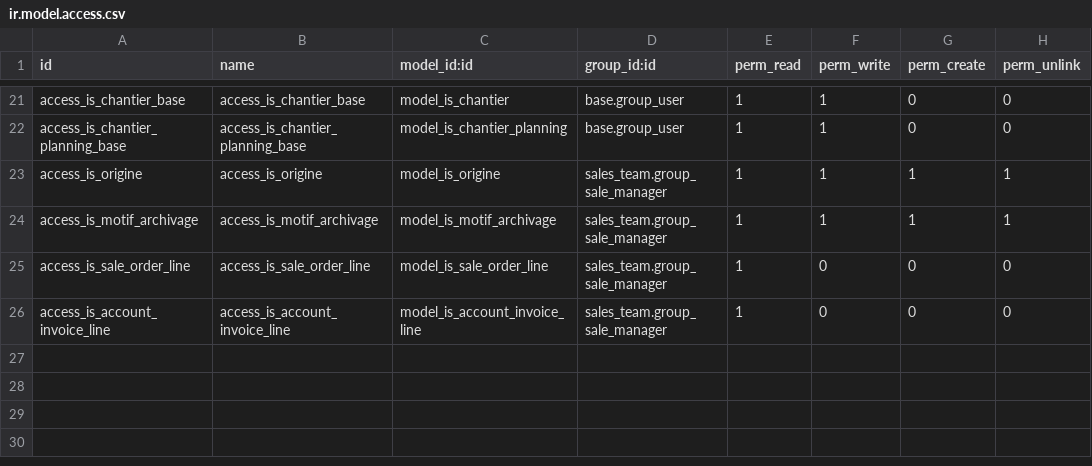
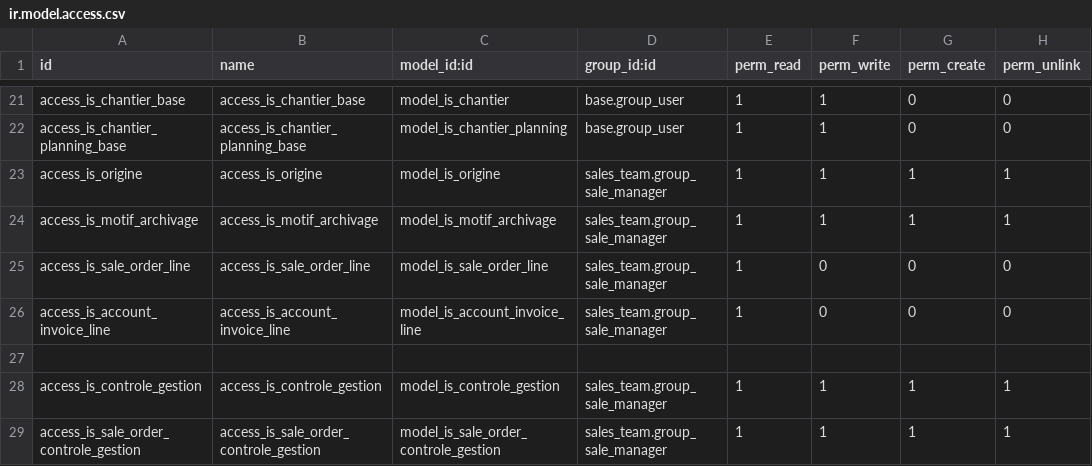
Before and after one commit to tonygalmiche/is_france_filets, a CSV file: security/ir.model.access.csv, drawn as a sheet; only a part is shown, gaps mark what is left out; the diff names each change by its address in the sheet, - before the commit and + after, or states it on an @@ line.

Commit message:
mise en place tableau controle de gestion

```diff
--- a/security/ir.model.access.csv
+++ b/security/ir.model.access.csv
+row 27: (empty)
+row 28: access_is_controle_gestion | access_is_controle_gestion | model_is_controle_gestion | sales_team.group_sale_manager | 1 | 1 | 1 | 1
+row 29: access_is_sale_order_controle_gestion | access_is_sale_order_controle_gestion | model_is_sale_order_controle_gestion | sales_team.group_sale_manager | 1 | 1 | 1 | 1
```
Also changed, not shown: 3 other files.
